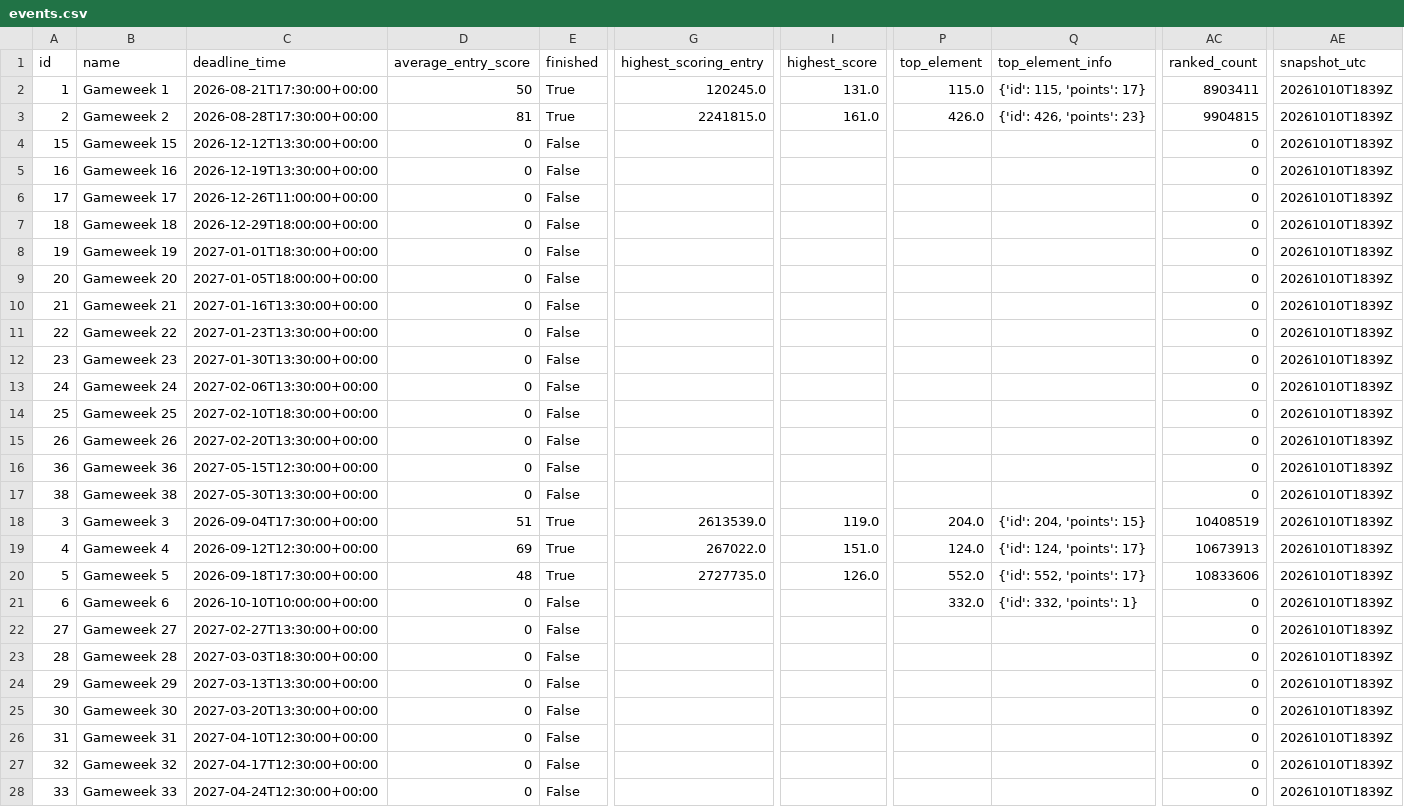
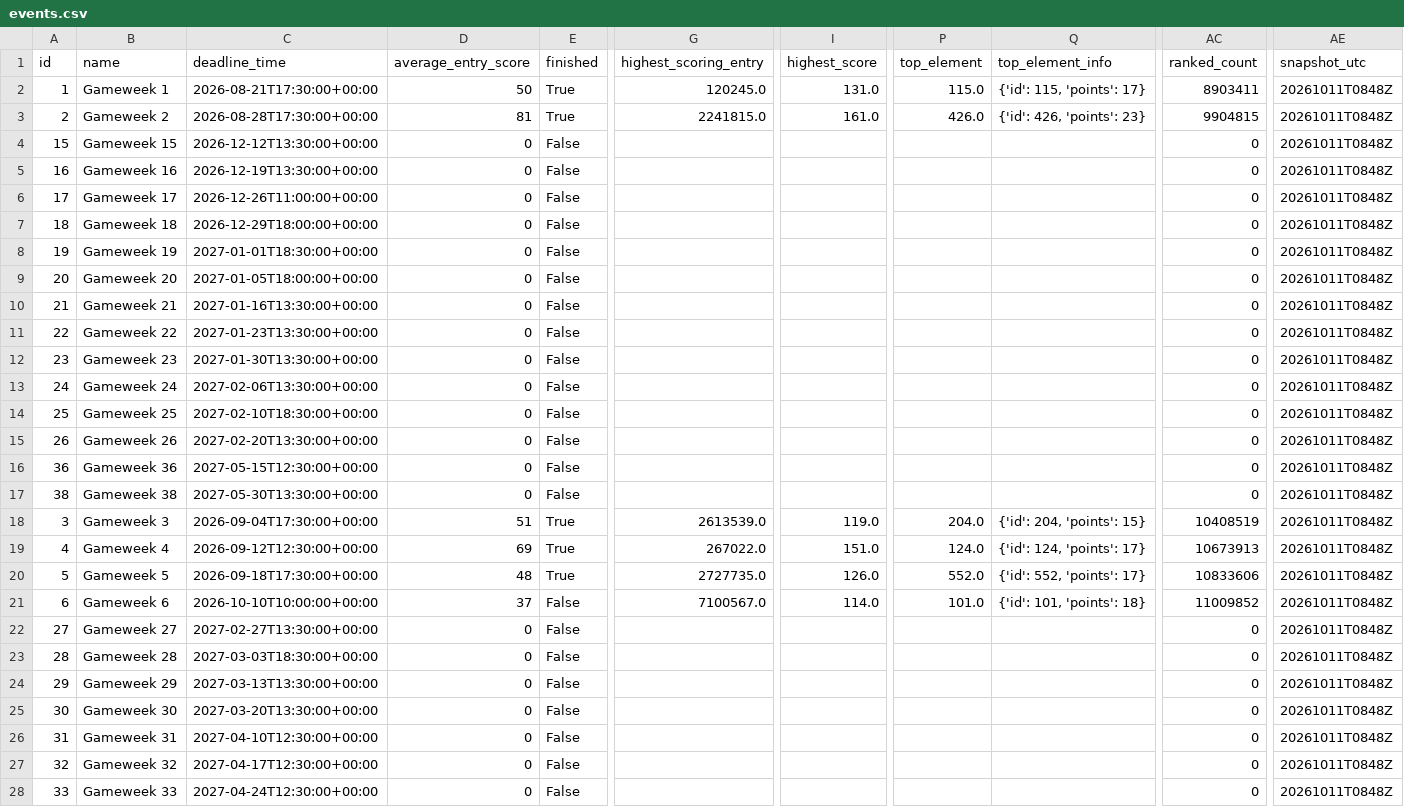
Before and after one commit to tanweirenbryan-bot/fpl-hub, a CSV file: data/latest/events.csv, drawn as a sheet; only a part is shown, gaps mark what is left out; the diff covers the shown part only; the diff names each change by its address in the sheet, - before the commit and + after, or states it on an @@ line.

```diff
--- a/data/latest/events.csv
+++ b/data/latest/events.csv
-AE2:AE28 (snapshot_utc): 20261010T1839Z
+AE2:AE28 (snapshot_utc): 20261011T0848Z
-D21 (average_entry_score): 0
+D21 (average_entry_score): 37
-G21 (highest_scoring_entry): (empty)
+G21 (highest_scoring_entry): 7100567.0
-I21 (highest_score): (empty)
+I21 (highest_score): 114.0
-P21 (top_element): 332.0
+P21 (top_element): 101.0
-Q21 (top_element_info): {'id': 332, 'points': 1}
+Q21 (top_element_info): {'id': 101, 'points': 18}
-AC21 (ranked_count): 0
+AC21 (ranked_count): 11009852
```
Also changed, not shown: 11 edited cells elsewhere in this file, data/latest/teams.csv, 4 other files.
